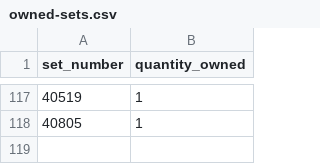
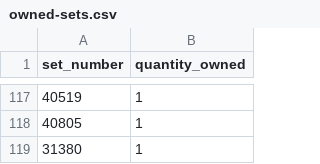
Before and after one commit to navneetkrishnam/my-lego-collection, a CSV file: data/owned-sets.csv, drawn as a sheet; only a part is shown, gaps mark what is left out.

```diff
--- a/data/owned-sets.csv
+++ b/data/owned-sets.csv
@@ -118 +118,2 @@ set_number,quantity_owned
 40805,1
+31380,1
```
Also changed, not shown: public/data/parts.csv, 9 other files.
